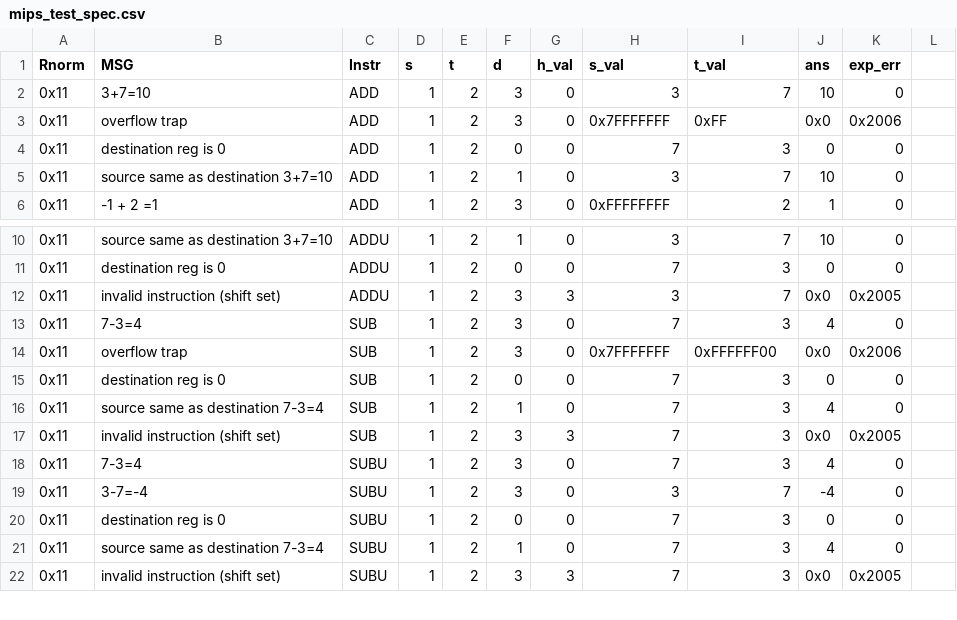
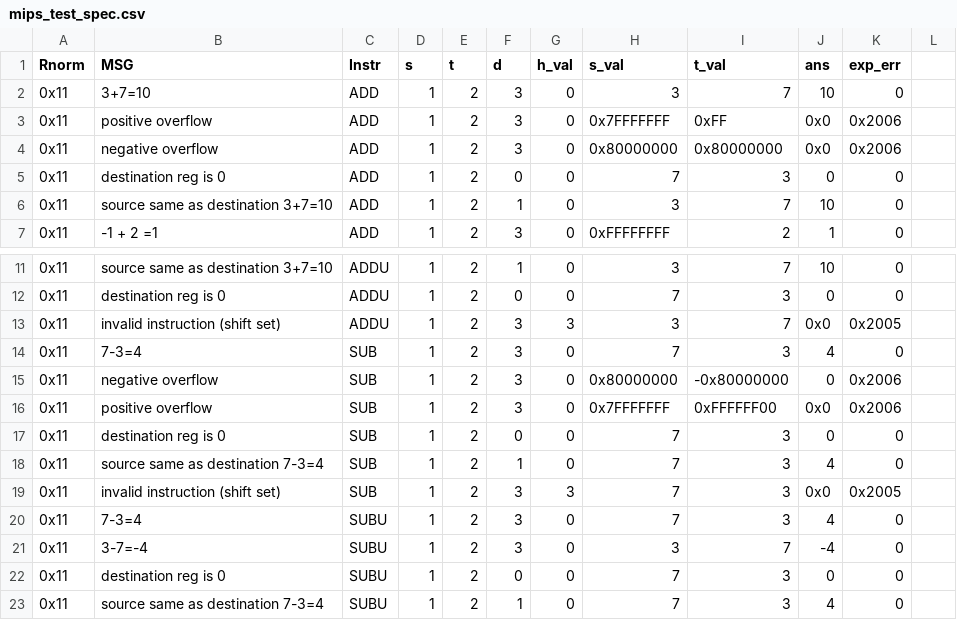
Before and after one commit to ps-george/arch2-2016-cw1, a CSV file: src/gsp14/mips_test_spec.csv, drawn as a sheet; only a part is shown, gaps mark what is left out; the shorter side is filled out with more unchanged rows.

Commit message:
Added new overflow test

```diff
--- a/src/gsp14/mips_test_spec.csv
+++ b/src/gsp14/mips_test_spec.csv
@@ -2,3 +2,4 @@ Rnorm,MSG,Instr,s,t,d,h_val,s_val,t_val,ans,exp_err,
 0x11,3+7=10,ADD,1,2,3,0,3,7,10,0,
-0x11,overflow trap,ADD,1,2,3,0,0x7FFFFFFF,0xFF,0x0,0x2006,
+0x11,positive overflow,ADD,1,2,3,0,0x7FFFFFFF,0xFF,0x0,0x2006,
+0x11,negative overflow,ADD,1,2,3,0,0x80000000,0x80000000,0x0,0x2006,
 0x11,destination reg is 0,ADD,1,2,0,0,7,3,0,0,
@@ -13,3 +14,4 @@ Rnorm,MSG,Instr,s,t,d,h_val,s_val,t_val,ans,exp_err,
 0x11,7-3=4,SUB,1,2,3,0,7,3,4,0,
-0x11,overflow trap,SUB,1,2,3,0,0x7FFFFFFF,0xFFFFFF00,0x0,0x2006,
+0x11,negative overflow,SUB,1,2,3,0,0x80000000,-0x80000000,0,0x2006,
+0x11,positive overflow,SUB,1,2,3,0,0x7FFFFFFF,0xFFFFFF00,0x0,0x2006,
 0x11,destination reg is 0,SUB,1,2,0,0,7,3,0,0,
```
